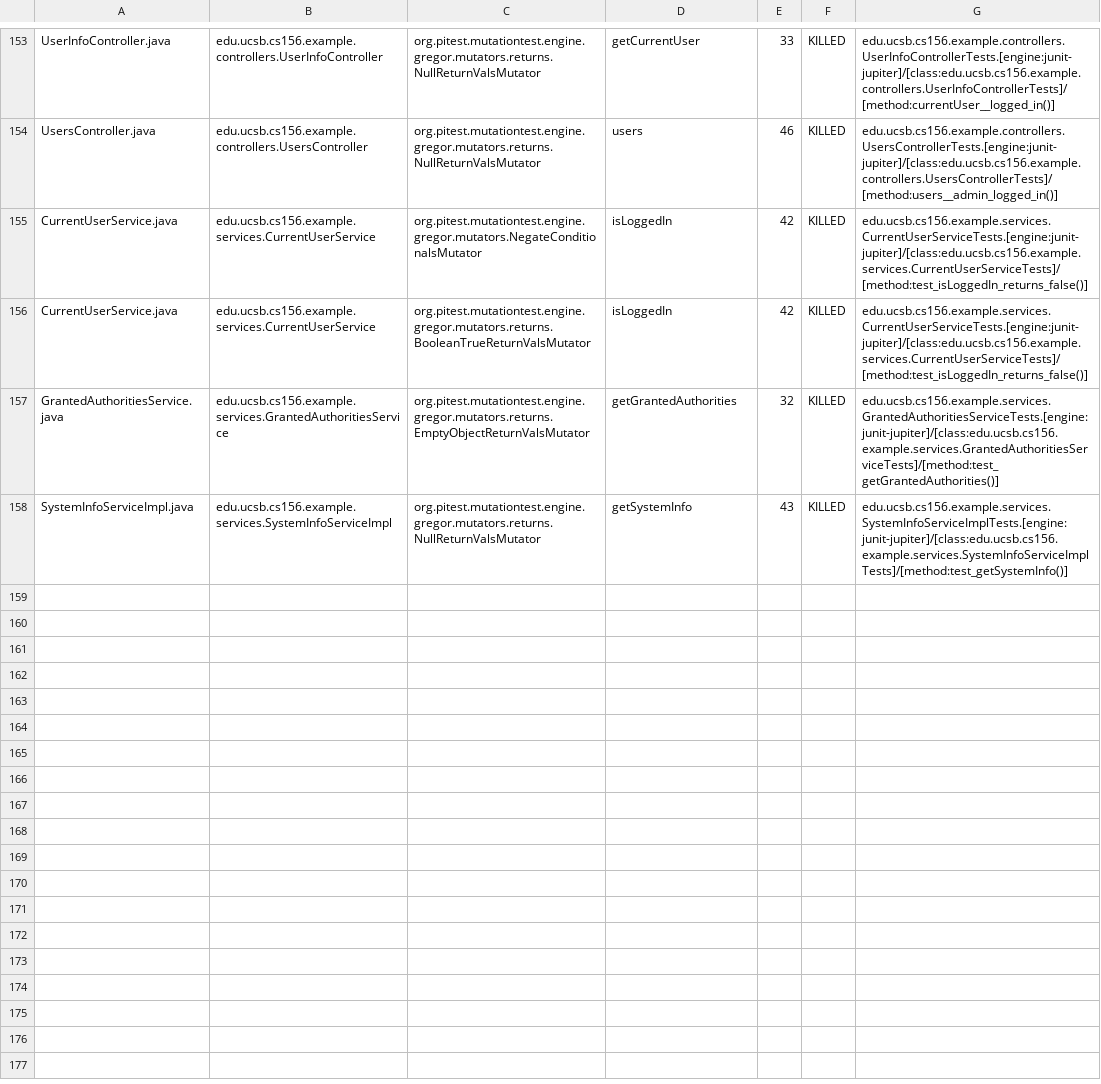
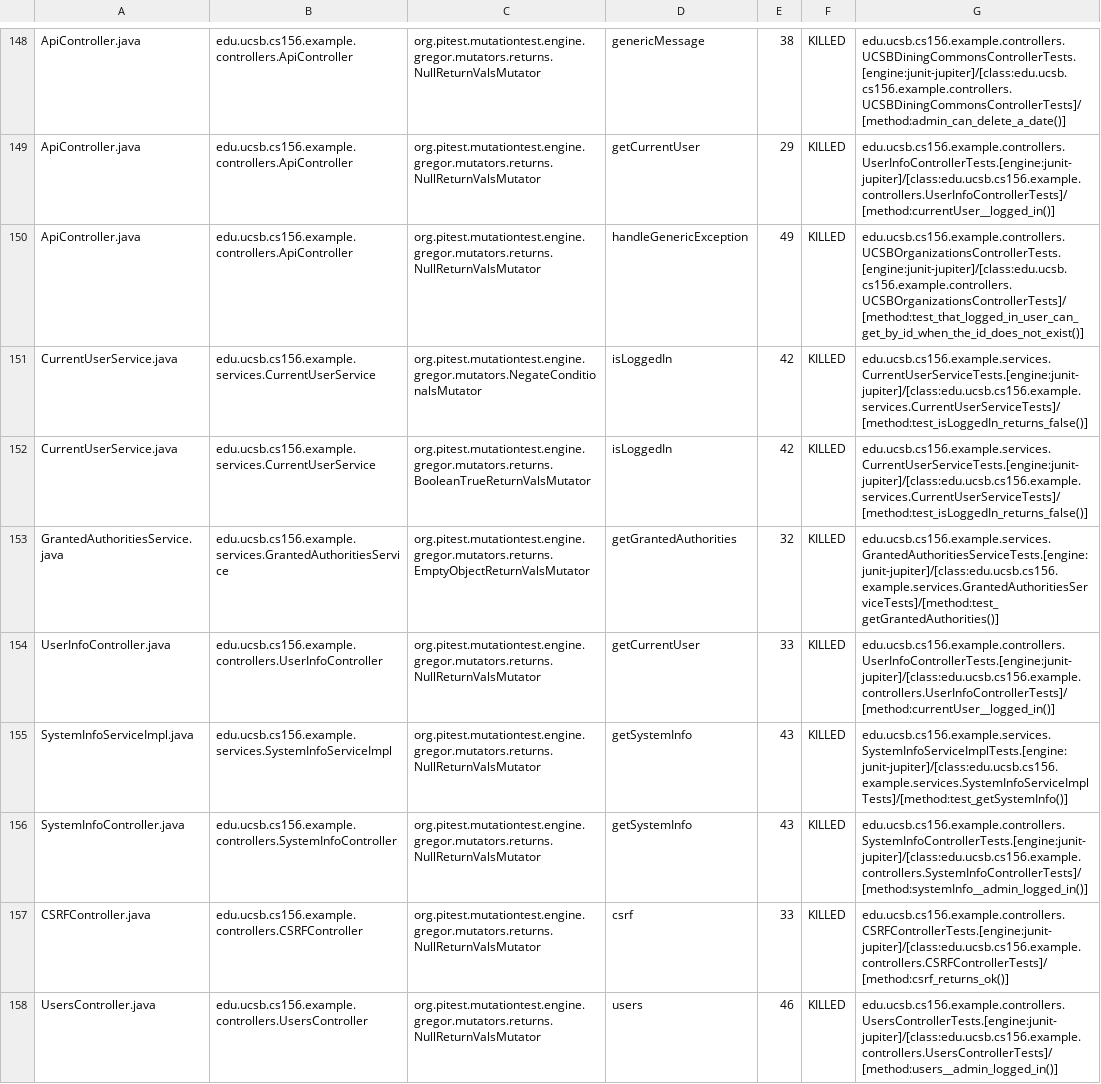
Before and after one commit to ucsb-cs156-s24/team03-s24-5pm-6, a CSV file: prs/81/pitest/mutations.csv, drawn as a sheet; only a part is shown, gaps mark what is left out; addresses are those after the commit; the diff covers the shown part only; the diff names each change by its address in the sheet, - before the commit and + after, or states it on an @@ line.

Commit message:
Deploying to gh-pages from @ ucsb-cs156-s24/team03-s24-5pm-6@48742a93e978d6f6b8432f030a75c098fbee83fd 🚀

```diff
--- a/prs/81/pitest/mutations.csv
+++ b/prs/81/pitest/mutations.csv
-A148: UserInfoController.java
+A148: ApiController.java
-B148: edu.ucsb.cs156.example.controllers.UserInfoController
+B148: edu.ucsb.cs156.example.controllers.ApiController
-D148: getCurrentUser
+D148: genericMessage
-E148: 33
+E148: 38
-G148: edu.ucsb.cs156.example.controllers.UserInfoControllerTests.[engine:junit-jupiter]/[class:edu.ucsb.cs156.example.controllers.UserInfoControllerTests]/[method:currentUser__logged_in()]
+G148: edu.ucsb.cs156.example.controllers.UCSBDiningCommonsControllerTests.[engine:junit-jupiter]/[class:edu.ucsb.cs156.example.controllers.UCSBDiningCommonsControllerTests]/[method:admin_can_delete_a_date()]
@@ row 2 moved to row 149: ApiController.java @@
-A150: UsersController.java
+A150: ApiController.java
-B150: edu.ucsb.cs156.example.controllers.UsersController
+B150: edu.ucsb.cs156.example.controllers.ApiController
-D150: users
+D150: handleGenericException
-E150: 46
+E150: 49
-G150: edu.ucsb.cs156.example.controllers.UsersControllerTests.[engine:junit-jupiter]/[class:edu.ucsb.cs156.example.controllers.UsersControllerTests]/[method:users__admin_logged_in()]
+G150: edu.ucsb.cs156.example.controllers.UCSBOrganizationsControllerTests.[engine:junit-jupiter]/[class:edu.ucsb.cs156.example.controllers.UCSBOrganizationsControllerTests]/[method:test_that_logged_in_user_can_get_by_id_when_the_id_does_not_exist()]
+row 154: UserInfoController.java | edu.ucsb.cs156.example.controllers.UserInfoController | org.pitest.mutationtest.engine.gregor.mutators.returns.NullReturnValsMutator | getCurrentUser | 33 | KILLED | edu.ucsb.cs156.example.controllers.UserInfoControllerTests.[engine:junit-jupiter]/[class:edu.ucsb.cs156.example.controllers.UserInfoControllerTests]/[method:currentUser__logged_in()]
@@ row 98 moved to row 156: SystemInfoController.java @@
@@ row 23 moved to row 157: CSRFController.java @@
+row 158: UsersController.java | edu.ucsb.cs156.example.controllers.UsersController | org.pitest.mutationtest.engine.gregor.mutators.returns.NullReturnValsMutator | users | 46 | KILLED | edu.ucsb.cs156.example.controllers.UsersControllerTests.[engine:junit-jupiter]/[class:edu.ucsb.cs156.example.controllers.UsersControllerTests]/[method:users__admin_logged_in()]
```
Also changed, not shown: 2 removed rows, 89 moved rows and 5 edited cells elsewhere in this file, 17 other files.
